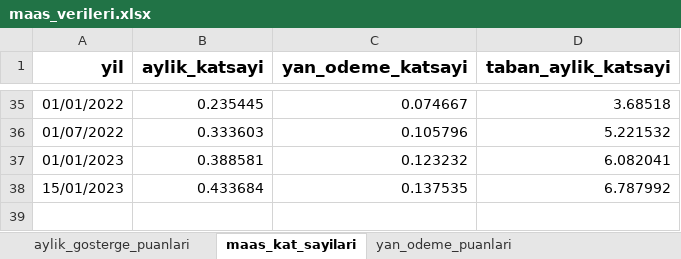
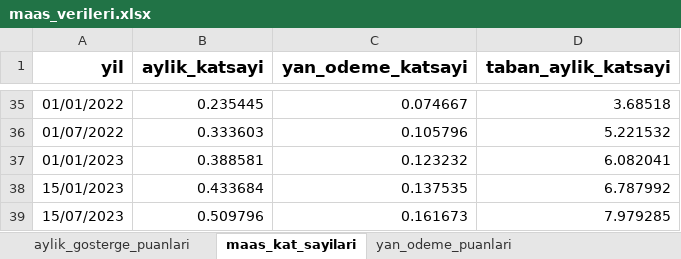
Before and after one commit to yahyayildirim/maas_kontrol, an Excel workbook: maas_verileri.xlsx, sheet maas_kat_sayilari, drawn as a sheet; only a part is shown, gaps mark what is left out; values as stored, in another font and other column widths than the file's, no borders; the diff names each change by its address in the sheet, - before the commit and + after, or states it on an @@ line.

Commit message:
Temmuz 2023 katsayıları eklendi.

```diff
--- a/maas_verileri.xlsx (sheet maas_kat_sayilari)
+++ b/maas_verileri.xlsx (sheet maas_kat_sayilari)
+row 39: 15/07/2023 | 0.509796 | 0.161673 | 7.979285
```
